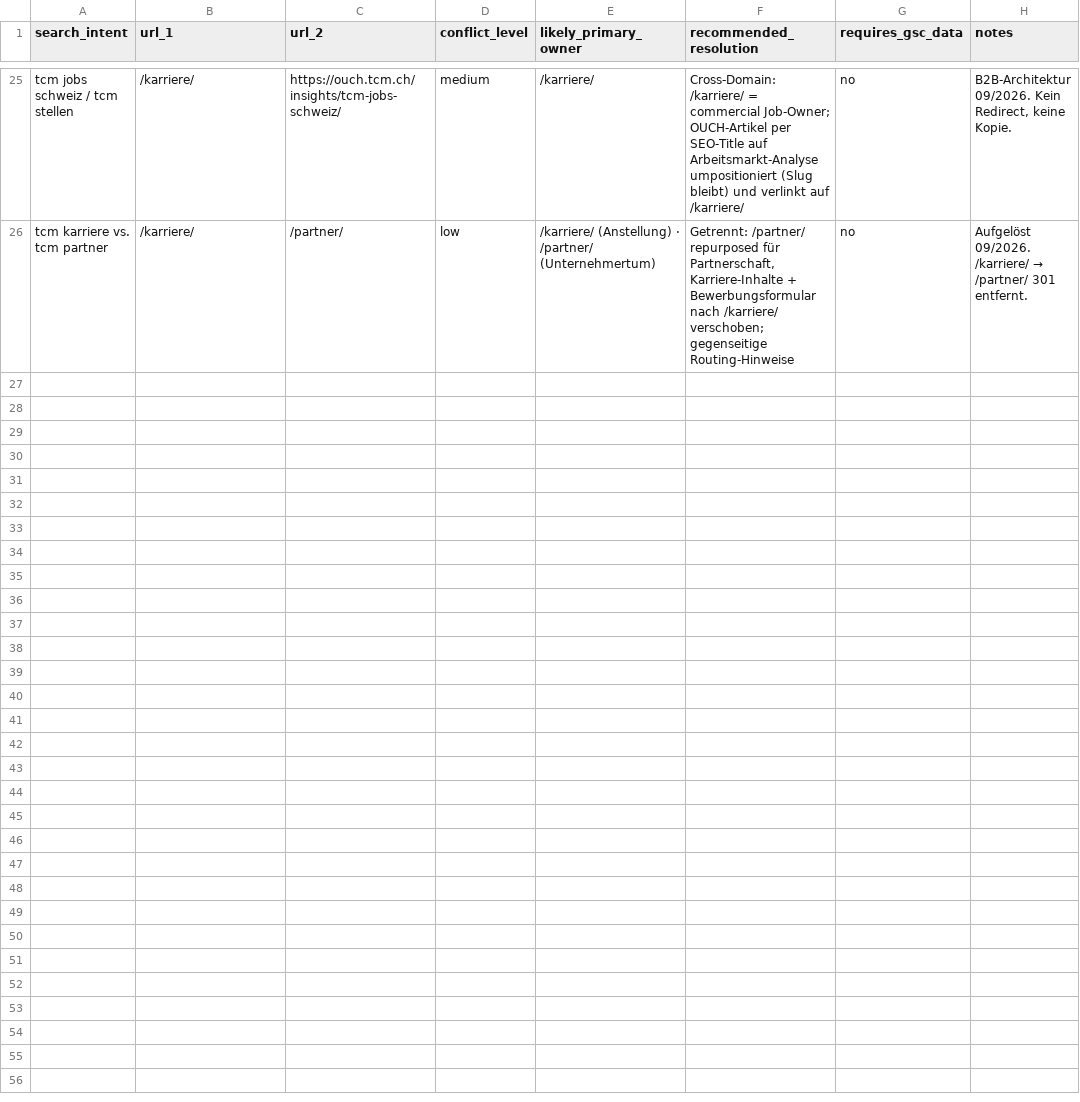
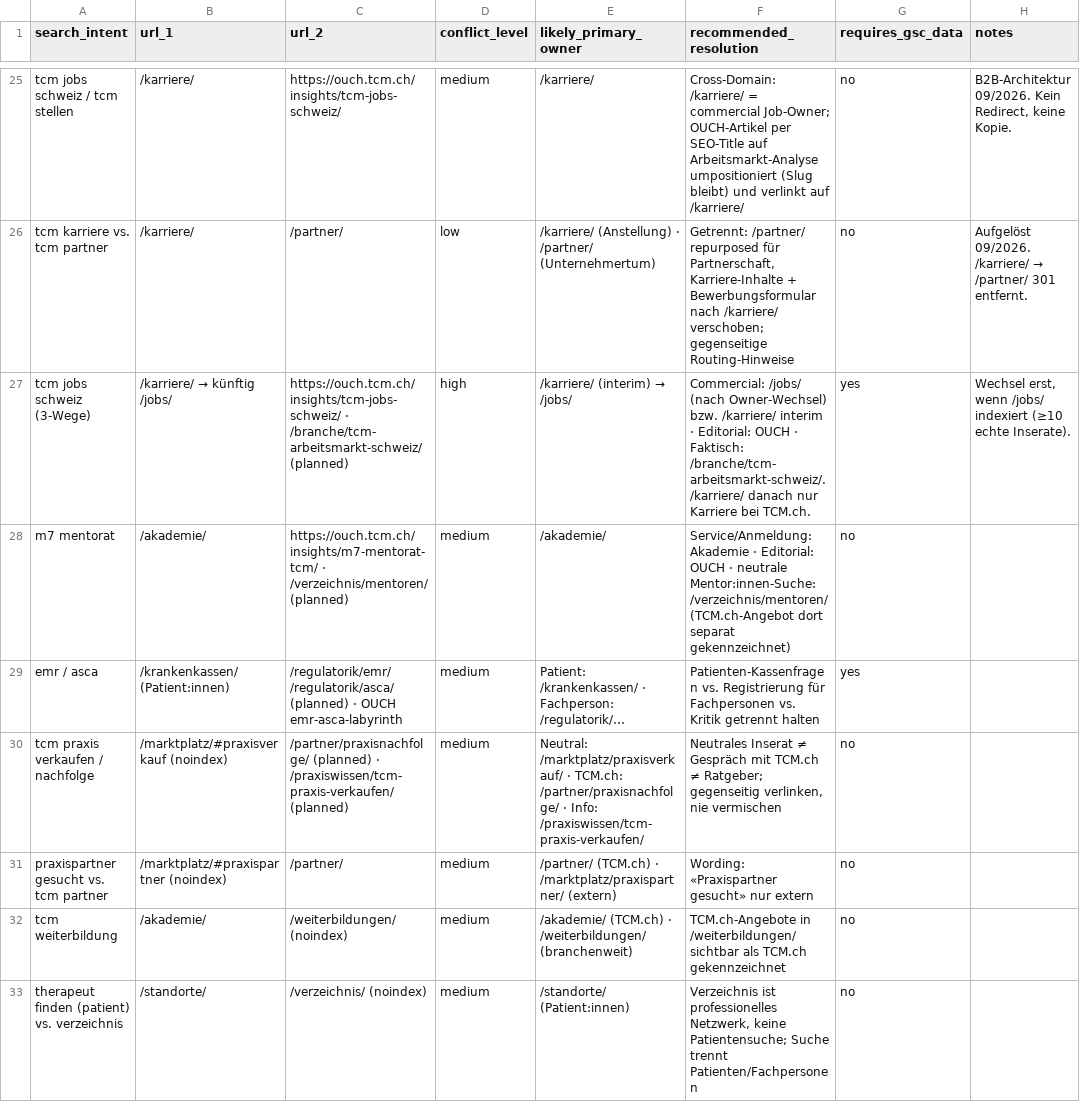
Before and after one commit to Thehwang88/tcm-ch, a CSV file: seo/intent-conflicts.csv, drawn as a sheet; only a part is shown, gaps mark what is left out.

```diff
--- a/seo/intent-conflicts.csv
+++ b/seo/intent-conflicts.csv
@@ -26 +26,8 @@ tcm jobs schweiz / tcm stellen,/karriere/,https://ouch.tcm.ch/insights/tcm-jobs-
 tcm karriere vs. tcm partner,/karriere/,/partner/,low,/karriere/ (Anstellung) · /partner/ (Unternehmertum),"Getrennt: /partner/ repurposed für Partnerschaft, Karriere-Inhalte + Bewerbungsformular nach /karriere/ verschoben; gegenseitige Routing-Hinweise",no,Aufgelöst 09/2026. /karriere/ → /partner/ 301 entfernt.
+tcm jobs schweiz (3-Wege),/karriere/ → künftig /jobs/,https://ouch.tcm.ch/insights/tcm-jobs-schweiz/ · /branche/tcm-arbeitsmarkt-schweiz/ (planned),high,/karriere/ (interim) → /jobs/,Commercial: /jobs/ (nach Owner-Wechsel) bzw. /karriere/ interim · Editorial: OUCH · Faktisch: /branche/tcm-arbeitsmarkt-schweiz/. /karriere/ danach nur Karriere bei TCM.ch.,yes,"Wechsel erst, wenn /jobs/ indexiert (≥10 echte Inserate)."
+m7 mentorat,/akademie/,https://ouch.tcm.ch/insights/m7-mentorat-tcm/ · /verzeichnis/mentoren/ (planned),medium,/akademie/,Service/Anmeldung: Akademie · Editorial: OUCH · neutrale Mentor:innen-Suche: /verzeichnis/mentoren/ (TCM.ch-Angebot dort separat gekennzeichnet),no,
+emr / asca,/krankenkassen/ (Patient:innen),/regulatorik/emr/ /regulatorik/asca/ (planned) · OUCH emr-asca-labyrinth,medium,Patient: /krankenkassen/ · Fachperson: /regulatorik/…,Patienten-Kassenfragen vs. Registrierung für Fachpersonen vs. Kritik getrennt halten,yes,
+tcm praxis verkaufen / nachfolge,/marktplatz/#praxisverkauf (noindex),/partner/praxisnachfolge/ (planned) · /praxiswissen/tcm-praxis-verkaufen/ (planned),medium,Neutral: /marktplatz/praxisverkauf/ · TCM.ch: /partner/praxisnachfolge/ · Info: /praxiswissen/tcm-praxis-verkaufen/,"Neutrales Inserat ≠ Gespräch mit TCM.ch ≠ Ratgeber; gegenseitig verlinken, nie vermischen",no,
+praxispartner gesucht vs. tcm partner,/marktplatz/#praxispartner (noindex),/partner/,medium,/partner/ (TCM.ch) · /marktplatz/praxispartner/ (extern),Wording: «Praxispartner gesucht» nur extern,no,
+tcm weiterbildung,/akademie/,/weiterbildungen/ (noindex),medium,/akademie/ (TCM.ch) · /weiterbildungen/ (branchenweit),TCM.ch-Angebote in /weiterbildungen/ sichtbar als TCM.ch gekennzeichnet,no,
+therapeut finden (patient) vs. verzeichnis,/standorte/,/verzeichnis/ (noindex),medium,/standorte/ (Patient:innen),"Verzeichnis ist professionelles Netzwerk, keine Patientensuche; Suche trennt Patienten/Fachpersonen",no,
```
Also changed, not shown: seo/do-not-create-intents.csv, seo/master-keyword-url-map.csv, 29 other files.
